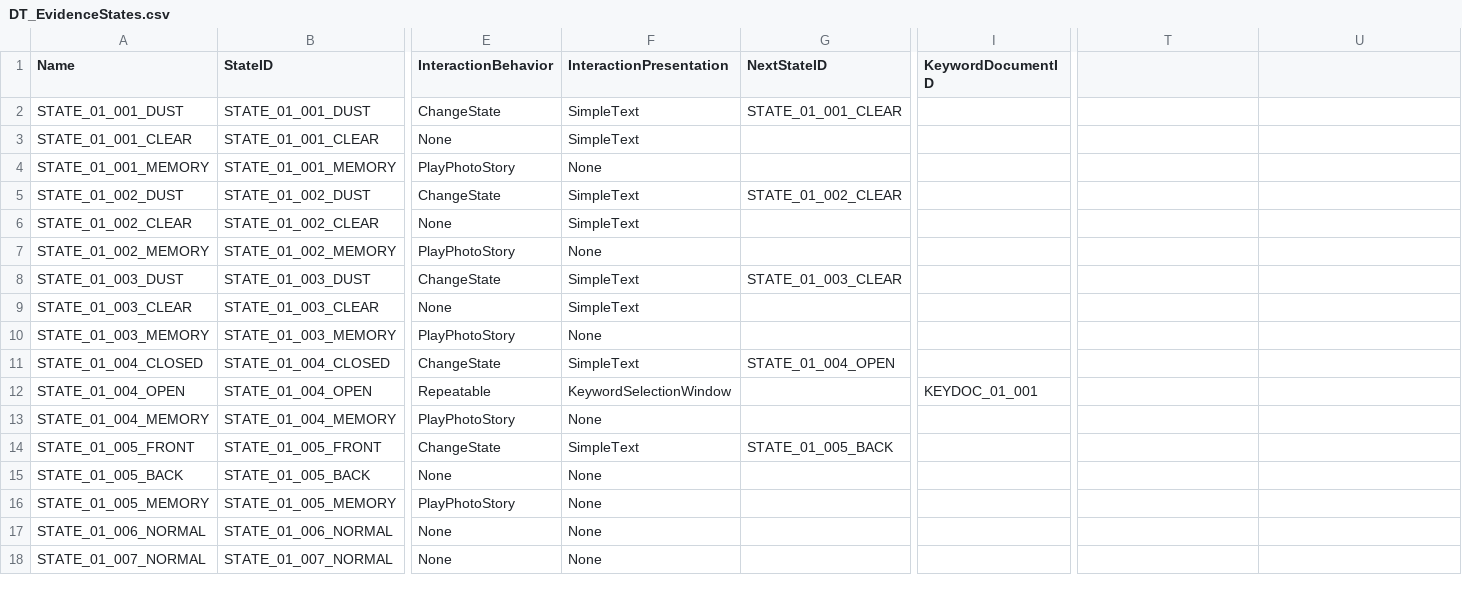
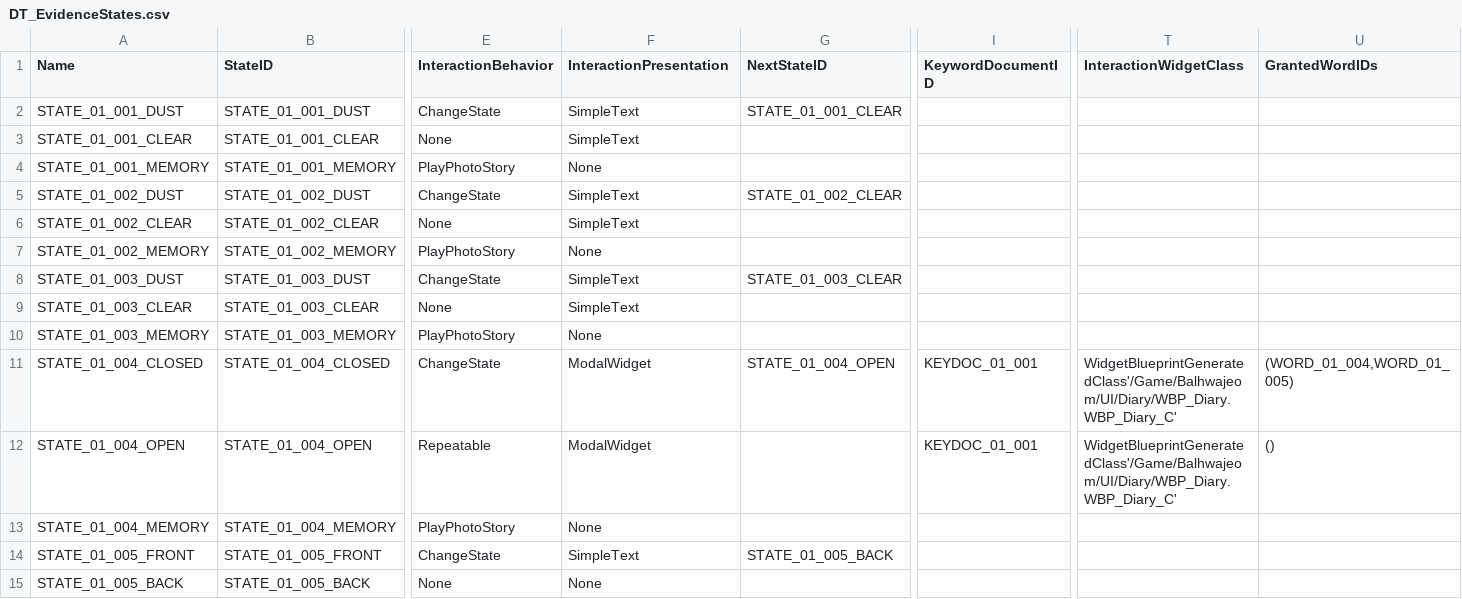
Before and after one commit to GameJaemin/Balhwajeom_Project, a CSV file: Scripts/Investigation/DT_EvidenceStates.csv, drawn as a sheet; only a part is shown, gaps mark what is left out; the shorter side is filled out with more unchanged rows; the diff names each change by its address in the sheet, - before the commit and + after, or states it on an @@ line.

```diff
--- a/Scripts/Investigation/DT_EvidenceStates.csv
+++ b/Scripts/Investigation/DT_EvidenceStates.csv
-T1: (empty)
+T1: InteractionWidgetClass
-U1: (empty)
+U1: GrantedWordIDs
-F11 (InteractionPresentation): SimpleText
+F11 (InteractionPresentation): ModalWidget
-I11 (KeywordDocumentID): (empty)
+I11 (KeywordDocumentID): KEYDOC_01_001
-T11:T12 (InteractionWidgetClass): (empty)
+T11:T12 (InteractionWidgetClass): WidgetBlueprintGeneratedClass'/Game/Balhwajeom/UI/Diary/WBP_Diary.WBP_Diary_C'
-U11 (GrantedWordIDs): (empty)
+U11 (GrantedWordIDs): (WORD_01_004,WORD_01_005)
-F12 (InteractionPresentation): KeywordSelectionWindow
+F12 (InteractionPresentation): ModalWidget
-U12 (GrantedWordIDs): (empty)
+U12 (GrantedWordIDs): ()
```
Also changed, not shown: 25 other files.
